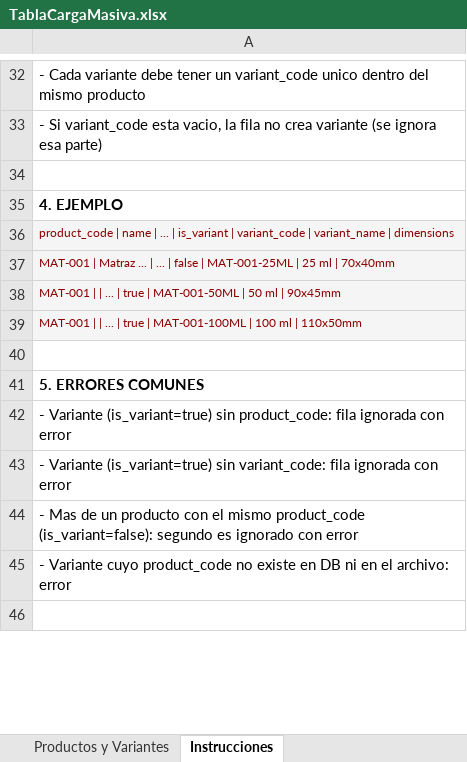
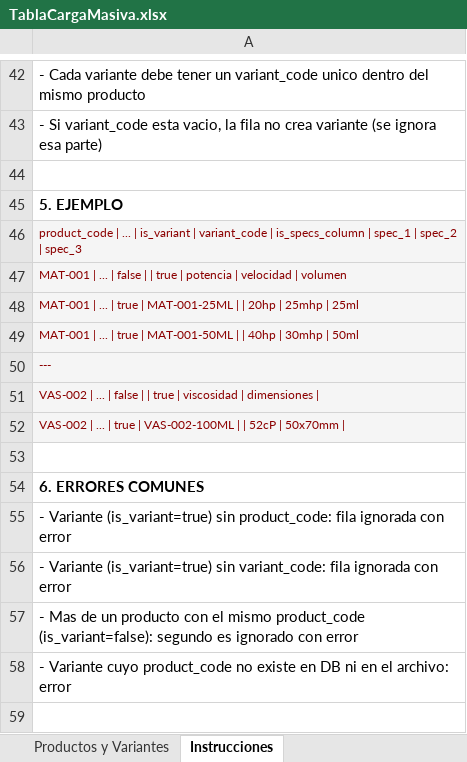
Before and after one commit to omegonstudio/Laqq, an Excel workbook: Backend/TablaCargaMasiva.xlsx, sheet Instrucciones, drawn as a sheet; only a part is shown, gaps mark what is left out; values as stored, in another font and other column widths than the file's, no borders; addresses are those after the commit; the diff covers the shown part only; the diff names each change by its address in the sheet, - before the commit and + after, or states it on an @@ line.

```diff
--- a/Backend/TablaCargaMasiva.xlsx (sheet Instrucciones)
+++ b/Backend/TablaCargaMasiva.xlsx (sheet Instrucciones)
-A45: 4. EJEMPLO
+A45: 5. EJEMPLO
-A46: product_code | name | ... | is_variant | variant_code | variant_name | dimensions
+A46: product_code | ... | is_variant | variant_code | is_specs_column | spec_1 | spec_2 | spec_3
-A47: MAT-001 | Matraz ... | ... | false | MAT-001-25ML | 25 ml | 70x40mm
+A47: MAT-001 | ... | false | | true | potencia | velocidad | volumen
-A48: MAT-001 | | ... | true | MAT-001-50ML | 50 ml | 90x45mm
+A48: MAT-001 | ... | true | MAT-001-25ML | | 20hp | 25mhp | 25ml
-A49: MAT-001 | | ... | true | MAT-001-100ML | 100 ml | 110x50mm
+A49: MAT-001 | ... | true | MAT-001-50ML | | 40hp | 30mhp | 50ml
+row 50: ---
+row 51: VAS-002 | ... | false | | true | viscosidad | dimensiones
+row 52: VAS-002 | ... | true | VAS-002-100ML | | 52cP | 50x70mm
-A54: 5. ERRORES COMUNES
+A54: 6. ERRORES COMUNES
```
Also changed, not shown: 10 added rows, 9 edited cells and cell formats elsewhere in this sheet, sheet Productos y Variantes, 8 other files.
